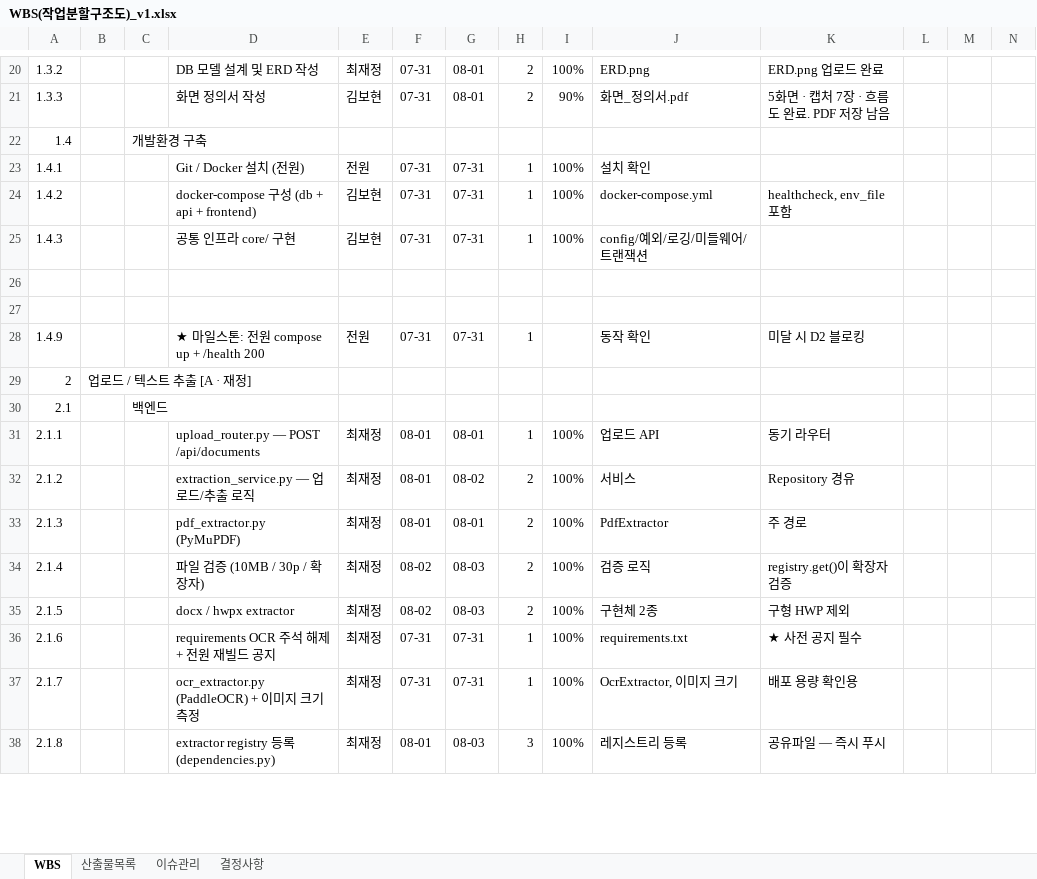
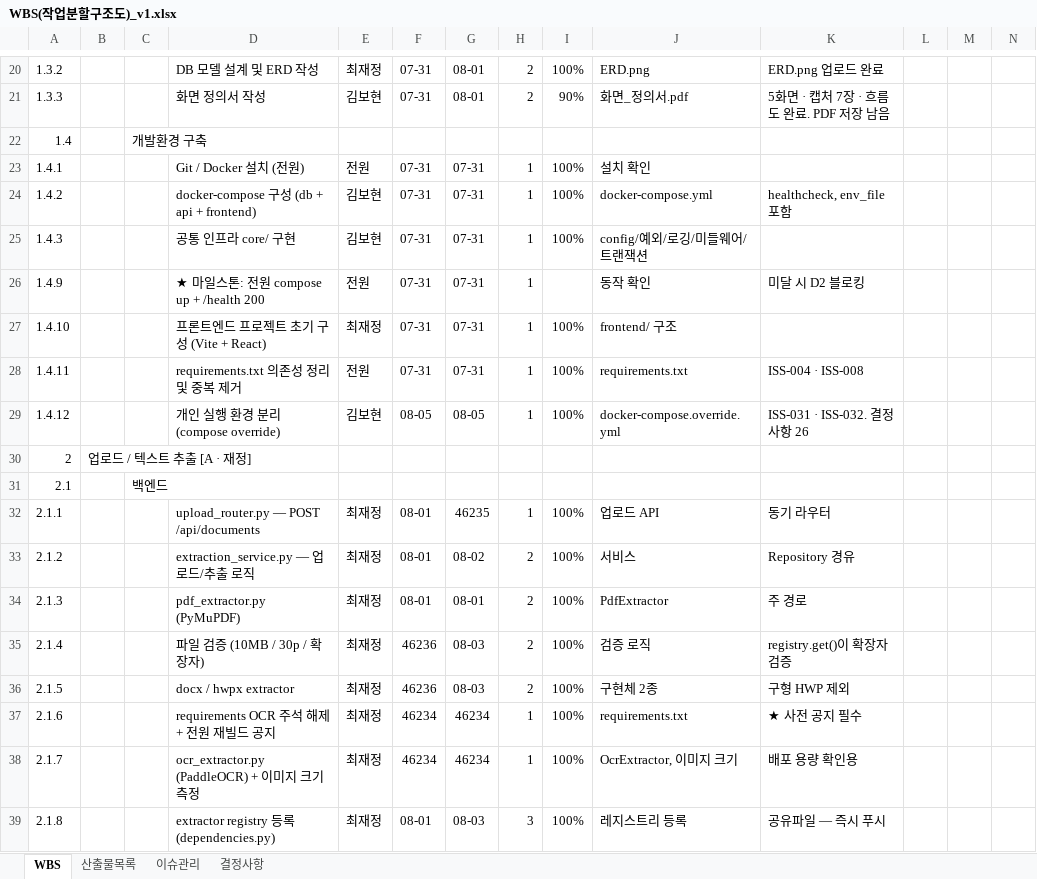
Before and after one commit to bobohyeon/deliver, an Excel workbook: 관리/WBS(작업분할구조도)_v1.xlsx, sheet WBS, drawn as a sheet; only a part is shown, gaps mark what is left out; values as stored, in another font and other column widths than the file's, no cell formats; removed rows and columns are numbered as before the commit, all else as after; rows hold the shown columns only; the diff covers the shown part only; the diff names each change by its address in the sheet, - before the commit and + after, or states it on an @@ line.

```diff
--- a/관리/WBS(작업분할구조도)_v1.xlsx (sheet WBS)
+++ b/관리/WBS(작업분할구조도)_v1.xlsx (sheet WBS)
-row 26: (empty)
-row 27: (empty)
+row 27: 1.4.10 |  |  | 프론트엔드 프로젝트 초기 구성 (Vite + React) | 최재정 | 07-31 | 07-31 | 1 | 100% | frontend/ 구조
+row 28: 1.4.11 |  |  | requirements.txt 의존성 정리 및 중복 제거 | 전원 | 07-31 | 07-31 | 1 | 100% | requirements.txt | ISS-004 · ISS-008
+row 29: 1.4.12 |  |  | 개인 실행 환경 분리 (compose override) | 김보현 | 08-05 | 08-05 | 1 | 100% | docker-compose.override.yml | ISS-031 · ISS-032. 결정사항 26
-G32: 08-01
+G32: 46235
-F35:F36: 08-02
+F35:F36: 46236
-F37:F38: 07-31
+F37:F38: 46234
-G37:G38: 07-31
+G37:G38: 46234
```
Also changed, not shown: 36 added rows, 37 removed rows and 46 edited cells elsewhere in this sheet, cell formats, 3 other files.
